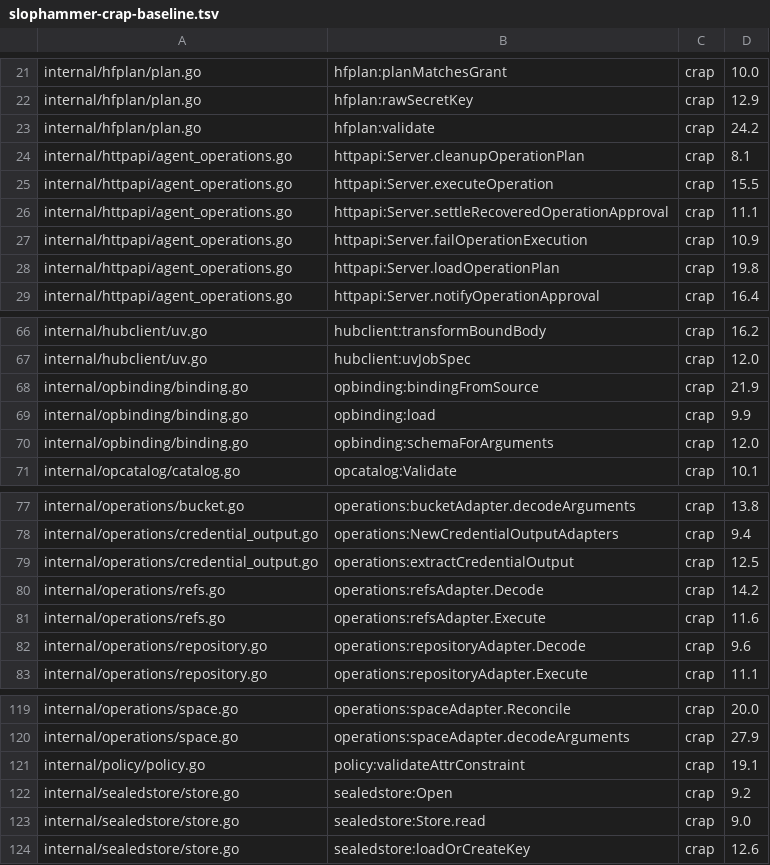
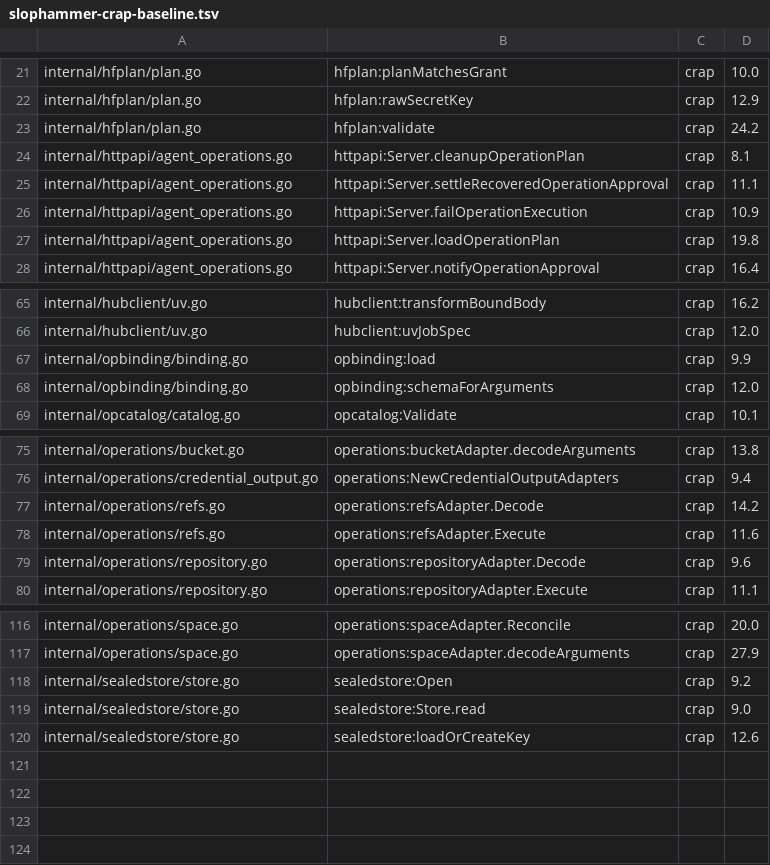
Before and after one commit to osolmaz/unyolo, a TSV file: brokers/huggingface/slophammer-crap-baseline.tsv, drawn as a sheet; only a part is shown, gaps mark what is left out.

Commit message:
fix(huggingface): secure administrative operations

```diff
--- a/brokers/huggingface/slophammer-crap-baseline.tsv
+++ b/brokers/huggingface/slophammer-crap-baseline.tsv
@@ -24,3 +24,2 @@ internal/hfplan/plan.go	hfplan:validate	crap	24.2
 internal/httpapi/agent_operations.go	httpapi:Server.cleanupOperationPlan	crap	8.1
-internal/httpapi/agent_operations.go	httpapi:Server.executeOperation	crap	15.5
 internal/httpapi/agent_operations.go	httpapi:Server.settleRecoveredOperationApproval	crap	11.1
@@ -67,3 +66,2 @@ internal/hubclient/uv.go	hubclient:transformBoundBody	crap	16.2
 internal/hubclient/uv.go	hubclient:uvJobSpec	crap	12.0
-internal/opbinding/binding.go	opbinding:bindingFromSource	crap	21.9
 internal/opbinding/binding.go	opbinding:load	crap	9.9
@@ -78,3 +76,2 @@ internal/operations/bucket.go	operations:bucketAdapter.decodeArguments	crap	13.8
 internal/operations/credential_output.go	operations:NewCredentialOutputAdapters	crap	9.4
-internal/operations/credential_output.go	operations:extractCredentialOutput	crap	12.5
 internal/operations/refs.go	operations:refsAdapter.Decode	crap	14.2
@@ -120,3 +117,2 @@ internal/operations/space.go	operations:spaceAdapter.Reconcile	crap	20.0
 internal/operations/space.go	operations:spaceAdapter.decodeArguments	crap	27.9
-internal/policy/policy.go	policy:validateAttrConstraint	crap	19.1
 internal/sealedstore/store.go	sealedstore:Open	crap	9.2
```
Also changed, not shown: 18 other files.
